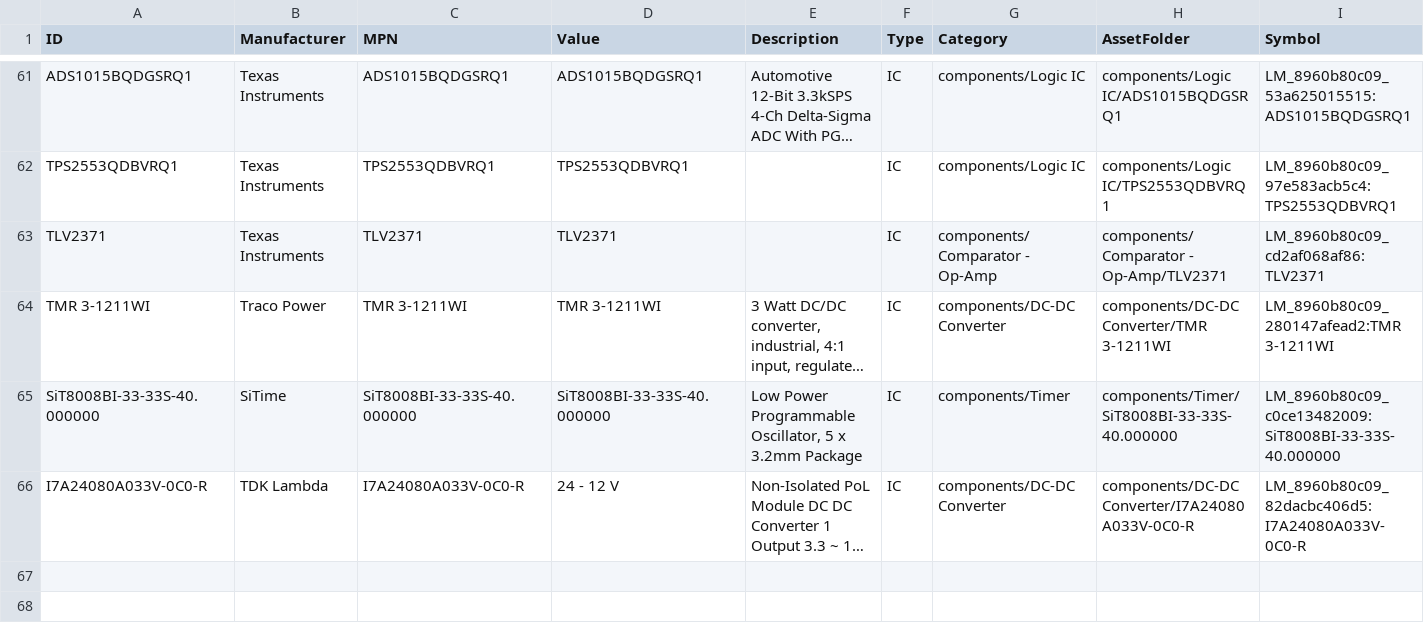
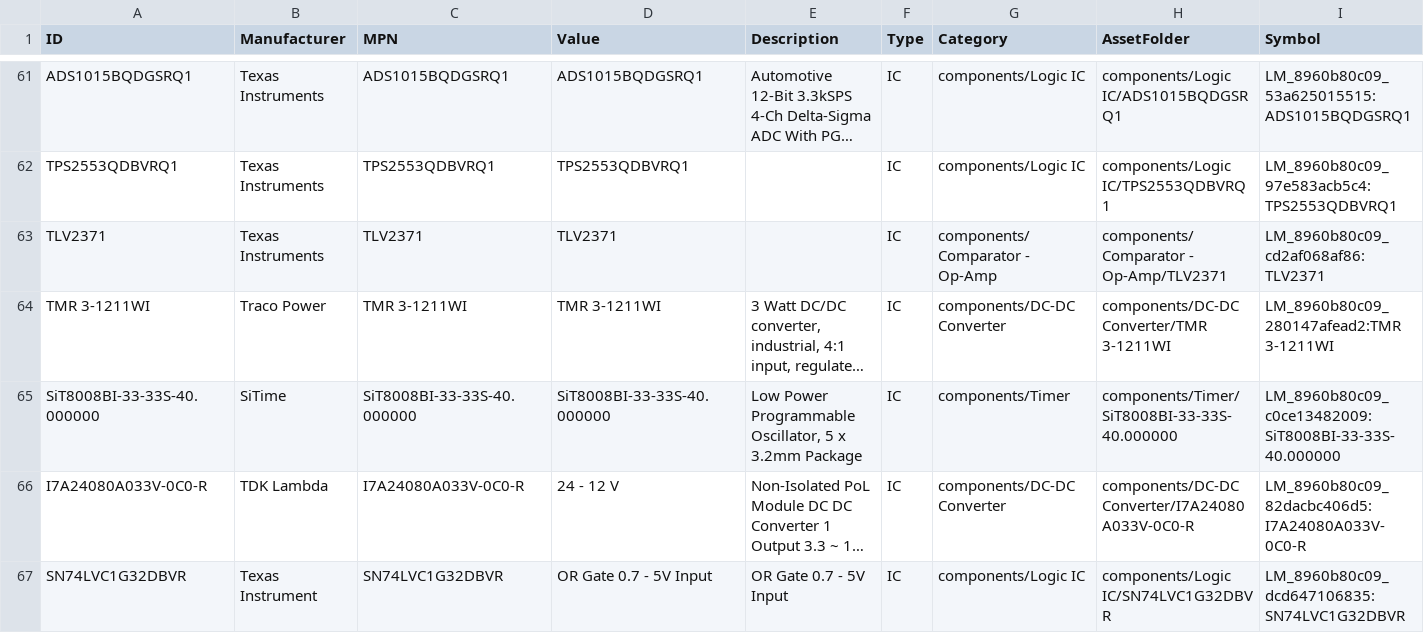
Before and after one commit to Anteater-Electric-Racing/electrical-pcbs, a CSV file: 26-27/Standard Parts Library/Anteater Parts/appdata/components.csv, drawn as a sheet; only a part is shown, gaps mark what is left out; long unchanged cells end in …; rows hold the shown columns only; the diff names each change by its address in the sheet, - before the commit and + after, or states it on an @@ line.

Commit message:
Add Texas Instrument SN74LVC1G32DBVR

```diff
--- a/26-27/Standard Parts Library/Anteater Parts/appdata/components.csv
+++ b/26-27/Standard Parts Library/Anteater Parts/appdata/components.csv
+row 67: SN74LVC1G32DBVR | Texas Instrument | SN74LVC1G32DBVR | OR Gate 0.7 - 5V Input | OR Gate 0.7 - 5V Input | IC | components/Logic IC | components/Logic IC/SN74LVC1G32DBVR | LM_8960b80c09_dcd647106835:SN74LVC1G32DBVR
```
Also changed, not shown: 10 other files.
